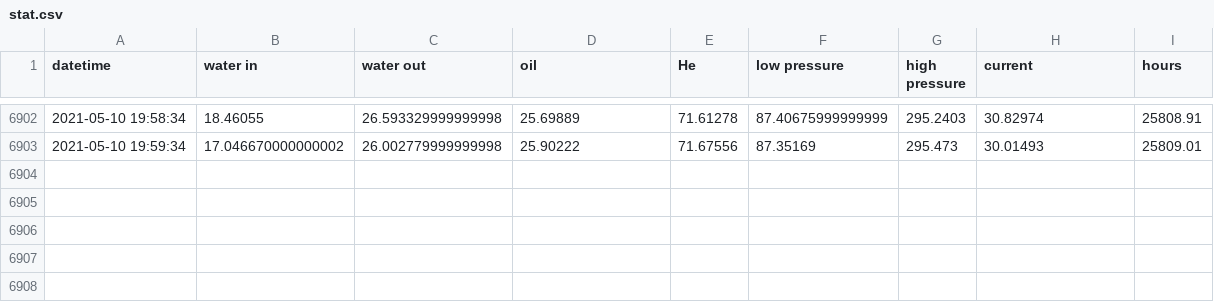
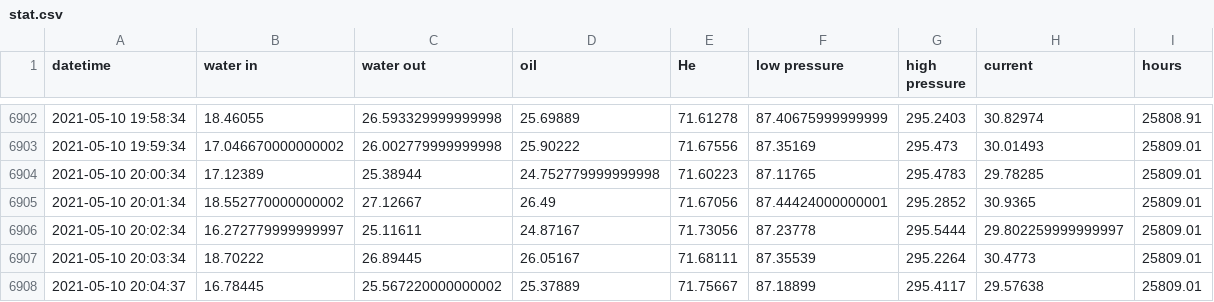
Before and after one commit to SciGEsN/SRC071, a CSV file: data/stat.csv, drawn as a sheet; only a part is shown, gaps mark what is left out; the diff names each change by its address in the sheet, - before the commit and + after, or states it on an @@ line.

```diff
--- a/data/stat.csv
+++ b/data/stat.csv
+row 6904: 2021-05-10 20:00:34 | 17.12389 | 25.38944 | 24.752779999999998 | 71.60223 | 87.11765 | 295.4783 | 29.78285 | 25809.01
+row 6905: 2021-05-10 20:01:34 | 18.552770000000002 | 27.12667 | 26.49 | 71.67056 | 87.44424000000001 | 295.2852 | 30.9365 | 25809.01
+row 6906: 2021-05-10 20:02:34 | 16.272779999999997 | 25.11611 | 24.87167 | 71.73056 | 87.23778 | 295.5444 | 29.802259999999997 | 25809.01
+row 6907: 2021-05-10 20:03:34 | 18.70222 | 26.89445 | 26.05167 | 71.68111 | 87.35539 | 295.2264 | 30.4773 | 25809.01
+row 6908: 2021-05-10 20:04:37 | 16.78445 | 25.567220000000002 | 25.37889 | 71.75667 | 87.18899 | 295.4117 | 29.57638 | 25809.01
```
Also changed, not shown: data/P.csv, data/T1.csv, 8 other files.
